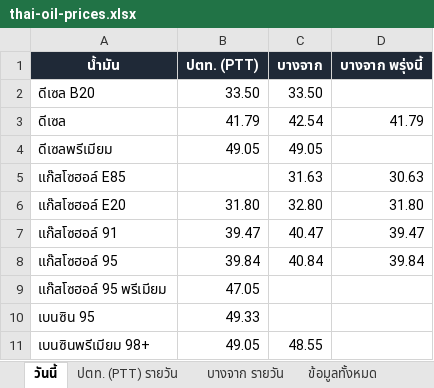
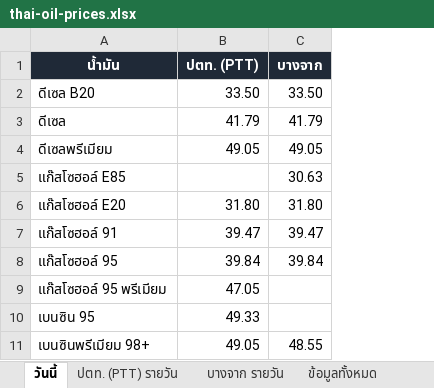
Before and after one commit to chasvitf/thai-oil-prices, an Excel workbook: data/thai-oil-prices.xlsx, sheet วันนี้, drawn as a sheet; values as stored, in another font and other column widths than the file's, no borders; the diff names each change by its address in the sheet, - before the commit and + after, or states it on an @@ line.

```diff
--- a/data/thai-oil-prices.xlsx (sheet วันนี้)
+++ b/data/thai-oil-prices.xlsx (sheet วันนี้)
-column D (บางจาก พรุ่งนี้), rows 3-8: 41.79 |  | 30.63 | 31.80 | 39.47 | 39.84
-C3 (บางจาก): 42.54
+C3 (บางจาก): 41.79
-C5 (บางจาก): 31.63
+C5 (บางจาก): 30.63
-C6 (บางจาก): 32.80
+C6 (บางจาก): 31.80
-C7 (บางจาก): 40.47
+C7 (บางจาก): 39.47
-C8 (บางจาก): 40.84
+C8 (บางจาก): 39.84
```
Also changed, not shown: sheet ข้อมูลทั้งหมด, sheet บางจาก รายวัน, 2 other files.
